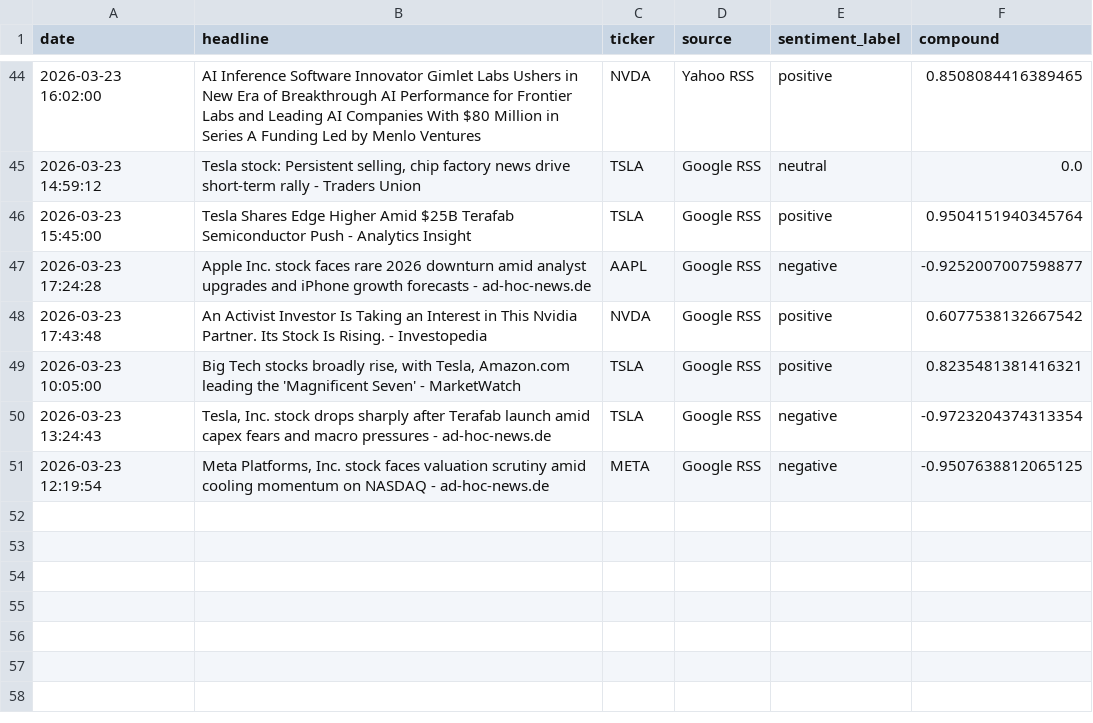
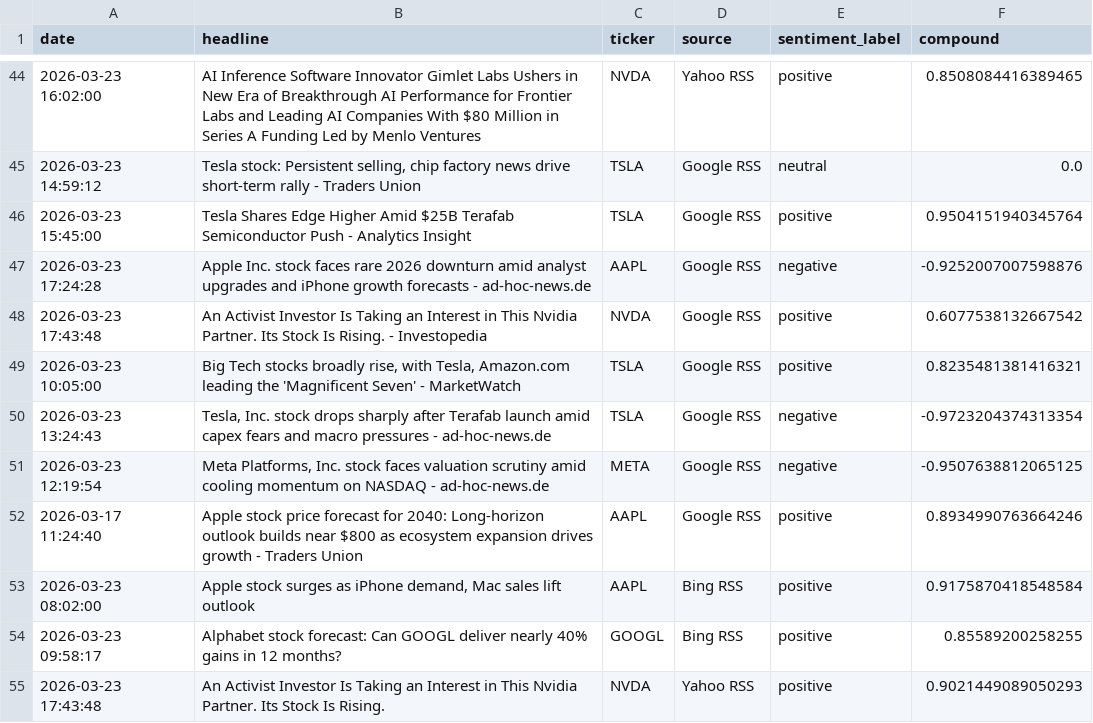
Before and after one commit to Kasuba-phani/stock-sentiment-tracker, a CSV file: data/raw_news/news_20260323.csv, drawn as a sheet; only a part is shown, gaps mark what is left out.

```diff
--- a/data/raw_news/news_20260323.csv
+++ b/data/raw_news/news_20260323.csv
@@ -46,3 +46,3 @@ date,headline,ticker,source,sentiment_label,compound
 2026-03-23 15:45:00,Tesla Shares Edge Higher Amid $25B Terafab Semiconductor Push - Analytics Insight,TSLA,Google RSS,positive,0.9504151940345764
-2026-03-23 17:24:28,Apple Inc. stock faces rare 2026 downturn amid analyst upgrades and iPhone growth forecasts - ad-hoc-news.de,AAPL,Google RSS,negative,-0.9252007007598877
+2026-03-23 17:24:28,Apple Inc. stock faces rare 2026 downturn amid analyst upgrades and iPhone growth forecasts - ad-hoc-news.de,AAPL,Google RSS,negative,-0.9252007007598876
 2026-03-23 17:43:48,An Activist Investor Is Taking an Interest in This Nvidia Partner. Its Stock Is Rising. - Investopedia,NVDA,Google RSS,positive,0.6077538132667542
@@ -51 +51,5 @@ date,headline,ticker,source,sentiment_label,compound
 2026-03-23 12:19:54,"Meta Platforms, Inc. stock faces valuation scrutiny amid cooling momentum on NASDAQ - ad-hoc-news.de",META,Google RSS,negative,-0.9507638812065125
+2026-03-17 11:24:40,Apple stock price forecast for 2040: Long-horizon outlook builds near $800 as ecosystem expansion drives growth - Traders Union,AAPL,Google RSS,positive,0.8934990763664246
+2026-03-23 08:02:00,"Apple stock surges as iPhone demand, Mac sales lift outlook",AAPL,Bing RSS,positive,0.9175870418548584
+2026-03-23 09:58:17,Alphabet stock forecast: Can GOOGL deliver nearly 40% gains in 12 months?,GOOGL,Bing RSS,positive,0.85589200258255
+2026-03-23 17:43:48,An Activist Investor Is Taking an Interest in This Nvidia Partner. Its Stock Is Rising.,NVDA,Yahoo RSS,positive,0.9021449089050293
```
Also changed, not shown: data/stock_data_summary.csv.
